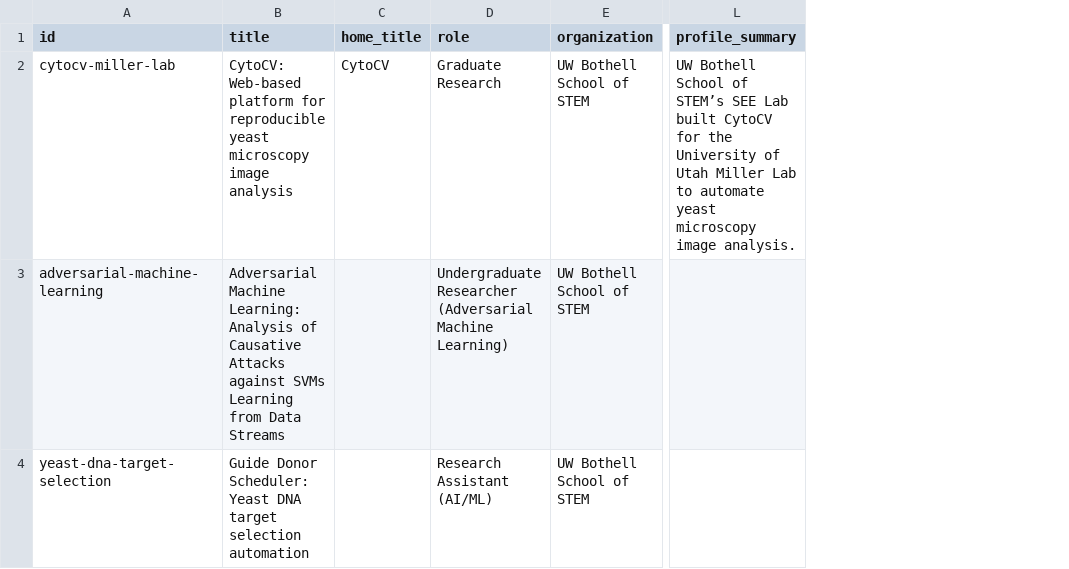
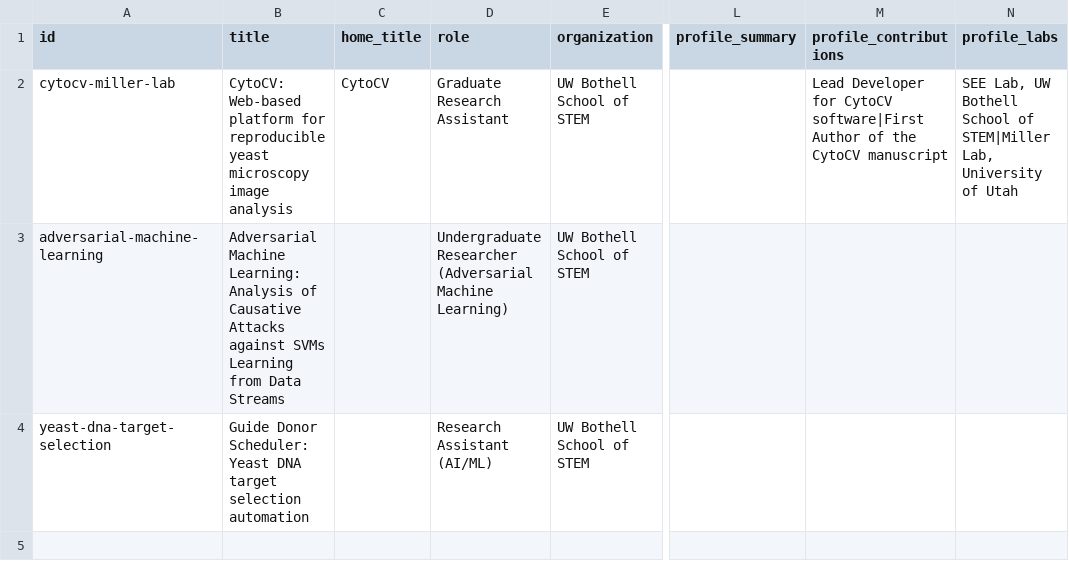
Before and after one commit to nicolasgioanni/Smart-Porfolio, a CSV file: src/content/templates/research.csv, drawn as a sheet; only a part is shown, gaps mark what is left out; the diff names each change by its address in the sheet, - before the commit and + after, or states it on an @@ line.

Commit message:
Structure profile research details
- Add spreadsheet-backed Position, Contributions, and Labs fields to the compact research panel.
- Preserve the legacy summary fallback when structured research details are absent.
- Update CytoCV content, generated data, documentation, validation, and UI coverage.

```diff
--- a/src/content/templates/research.csv
+++ b/src/content/templates/research.csv
+column M (profile_contributions), row 2: Lead Developer for CytoCV software|First Author of the CytoCV manuscript
+column N (profile_labs), row 2: SEE Lab, UW Bothell School of STEM|Miller Lab, University of Utah
-D2 (role): Graduate Research
+D2 (role): Graduate Research Assistant
-L2 (profile_summary): UW Bothell School of STEM’s SEE Lab built CytoCV for the University of Utah Miller Lab to automate yeast microscopy image analysis.
+L2 (profile_summary): (empty)
```
Also changed, not shown: 15 other files.
